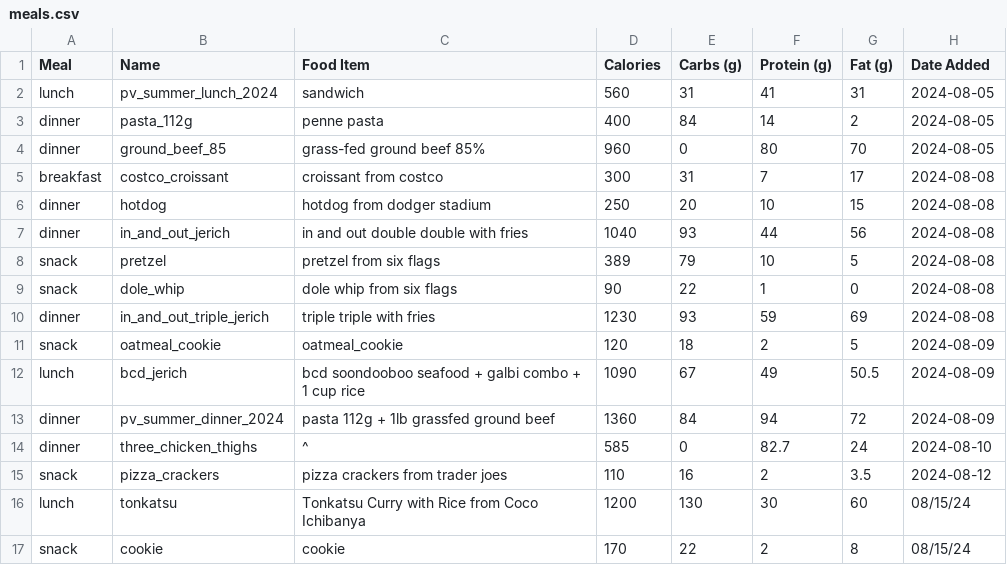
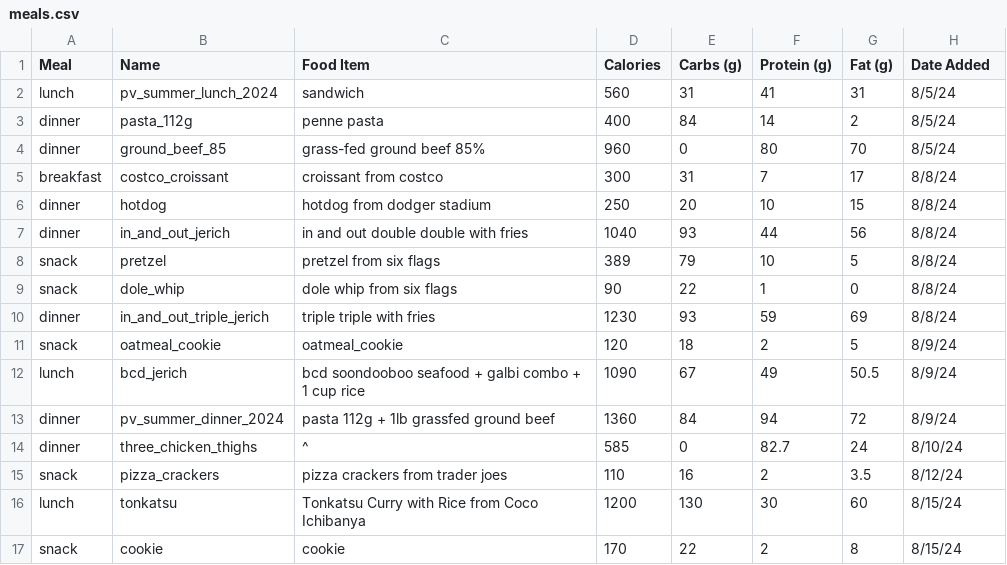
Before and after one commit to jerichlee2/aeren, a CSV file: csv/meals.csv, drawn as a sheet.

```diff
--- a/csv/meals.csv
+++ b/csv/meals.csv
@@ -1,17 +1,17 @@
 Meal,Name,Food Item,Calories,Carbs (g),Protein (g),Fat (g),Date Added
-lunch,pv_summer_lunch_2024,sandwich,560,31,41,31,2024-08-05
-dinner,pasta_112g,penne pasta,400,84,14,2,2024-08-05
-dinner,ground_beef_85,grass-fed ground beef 85%,960,0,80,70,2024-08-05
-breakfast,costco_croissant,croissant from costco,300,31,7,17,2024-08-08
-dinner,hotdog,hotdog from dodger stadium,250,20,10,15,2024-08-08
-dinner,in_and_out_jerich,in and out double double with fries,1040,93,44,56,2024-08-08
-snack,pretzel,pretzel from six flags,389,79,10,5,2024-08-08
-snack,dole_whip,dole whip from six flags,90,22,1,0,2024-08-08
-dinner,in_and_out_triple_jerich,triple triple with fries,1230,93,59,69,2024-08-08
-snack,oatmeal_cookie,oatmeal_cookie,120,18,2,5,2024-08-09
-lunch,bcd_jerich,bcd soondooboo seafood + galbi combo + 1 cup rice,1090,67,49,50.5,2024-08-09
-dinner,pv_summer_dinner_2024,pasta 112g + 1lb grassfed ground beef,1360,84,94,72,2024-08-09
-dinner,three_chicken_thighs,^,585,0,82.7,24,2024-08-10
-snack,pizza_crackers,pizza crackers from trader joes,110,16,2,3.5,2024-08-12
-lunch,tonkatsu,Tonkatsu Curry with Rice from Coco Ichibanya,1200,130,30,60,08/15/24
-snack,cookie,cookie,170,22,2,8,08/15/24
+lunch,pv_summer_lunch_2024,sandwich,560,31,41,31,8/5/24
+dinner,pasta_112g,penne pasta,400,84,14,2,8/5/24
+dinner,ground_beef_85,grass-fed ground beef 85%,960,0,80,70,8/5/24
+breakfast,costco_croissant,croissant from costco,300,31,7,17,8/8/24
+dinner,hotdog,hotdog from dodger stadium,250,20,10,15,8/8/24
+dinner,in_and_out_jerich,in and out double double with fries,1040,93,44,56,8/8/24
+snack,pretzel,pretzel from six flags,389,79,10,5,8/8/24
+snack,dole_whip,dole whip from six flags,90,22,1,0,8/8/24
+dinner,in_and_out_triple_jerich,triple triple with fries,1230,93,59,69,8/8/24
+snack,oatmeal_cookie,oatmeal_cookie,120,18,2,5,8/9/24
+lunch,bcd_jerich,bcd soondooboo seafood + galbi combo + 1 cup rice,1090,67,49,50.5,8/9/24
+dinner,pv_summer_dinner_2024,pasta 112g + 1lb grassfed ground beef,1360,84,94,72,8/9/24
+dinner,three_chicken_thighs,^,585,0,82.7,24,8/10/24
+snack,pizza_crackers,pizza crackers from trader joes,110,16,2,3.5,8/12/24
+lunch,tonkatsu,Tonkatsu Curry with Rice from Coco Ichibanya,1200,130,30,60,8/15/24
+snack,cookie,cookie,170,22,2,8,8/15/24
```
Also changed, not shown: csv/diet.csv, 1 other file.
